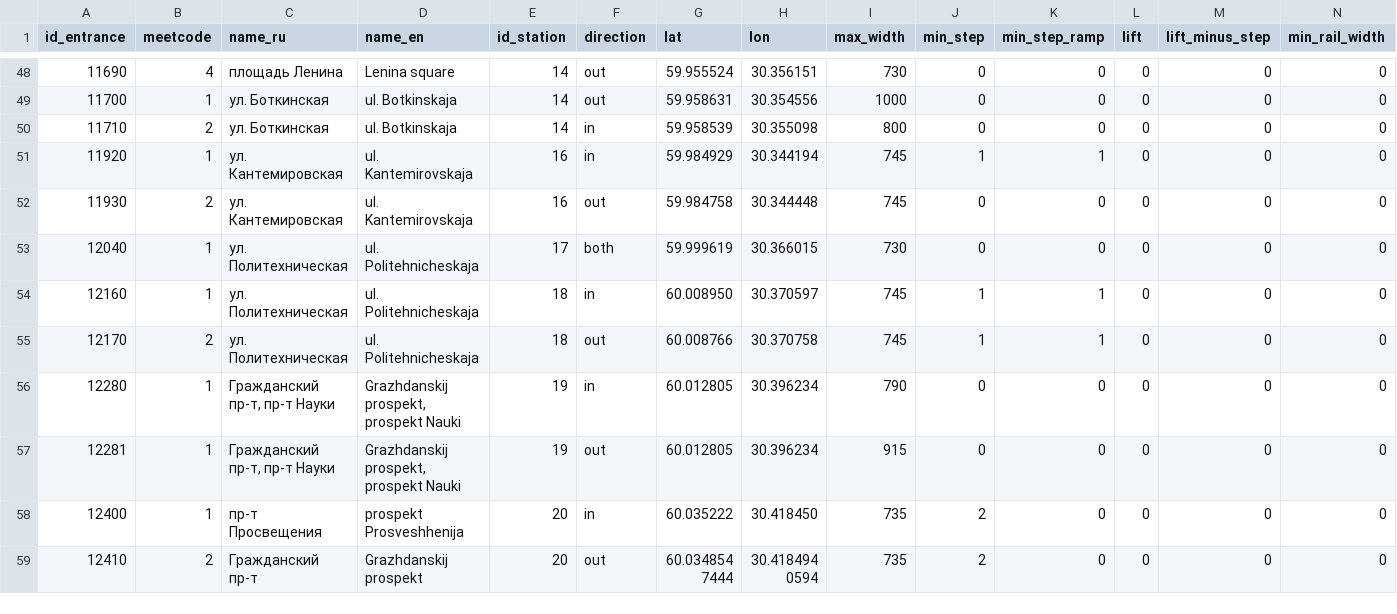
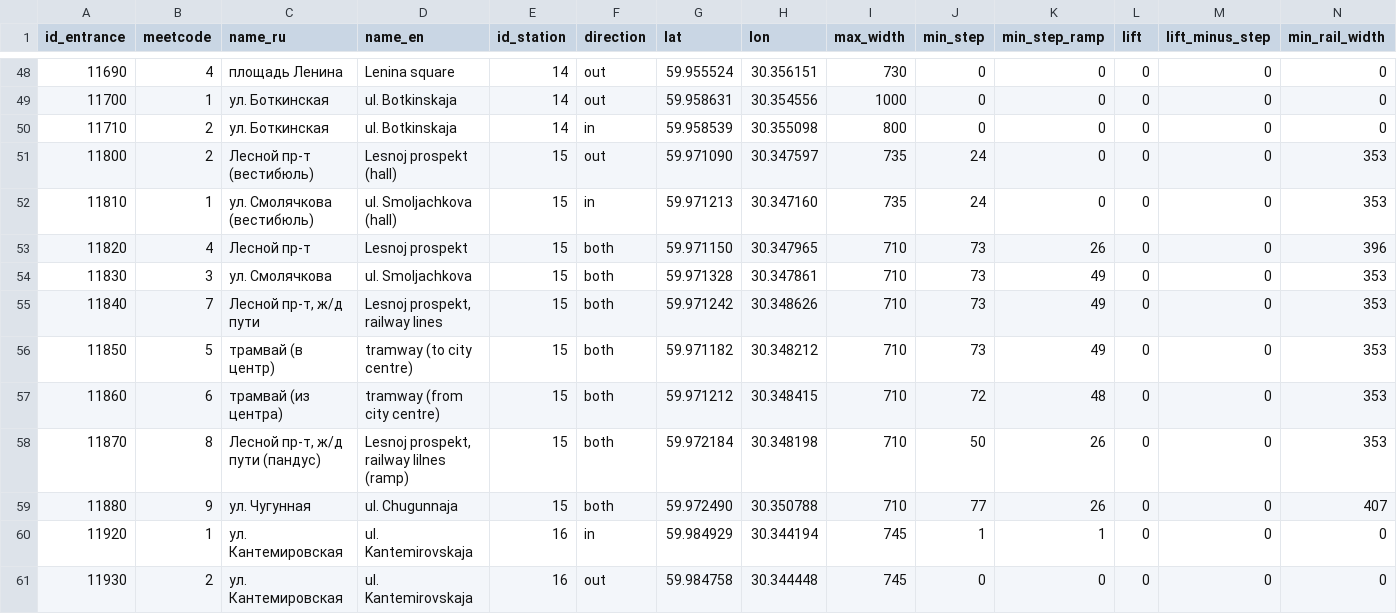
Before and after one commit to nextgis/metro4all, a CSV file: data/spb/portals.csv, drawn as a sheet; only a part is shown, gaps mark what is left out; the shorter side is filled out with more unchanged rows; rows hold the shown columns only; the diff names each change by its address in the sheet, - before the commit and + after, or states it on an @@ line.

```diff
--- a/data/spb/portals.csv
+++ b/data/spb/portals.csv
+row 51: 11800 | 2 | Лесной пр-т (вестибюль) | Lesnoj prospekt (hall) | 15 | out | 59.971090 | 30.347597 | 735 | 24 | 0 | 0 | 0 | 353
+row 52: 11810 | 1 | ул. Смолячкова (вестибюль) | ul. Smoljachkova (hall) | 15 | in | 59.971213 | 30.347160 | 735 | 24 | 0 | 0 | 0 | 353
+row 53: 11820 | 4 | Лесной пр-т | Lesnoj prospekt | 15 | both | 59.971150 | 30.347965 | 710 | 73 | 26 | 0 | 0 | 396
+row 54: 11830 | 3 | ул. Смолячкова | ul. Smoljachkova | 15 | both | 59.971328 | 30.347861 | 710 | 73 | 49 | 0 | 0 | 353
+row 55: 11840 | 7 | Лесной пр-т, ж/д пути | Lesnoj prospekt, railway lines | 15 | both | 59.971242 | 30.348626 | 710 | 73 | 49 | 0 | 0 | 353
+row 56: 11850 | 5 | трамвай (в центр) | tramway (to city centre) | 15 | both | 59.971182 | 30.348212 | 710 | 73 | 49 | 0 | 0 | 353
+row 57: 11860 | 6 | трамвай (из центра) | tramway (from city centre) | 15 | both | 59.971212 | 30.348415 | 710 | 72 | 48 | 0 | 0 | 353
+row 58: 11870 | 8 | Лесной пр-т, ж/д пути (пандус) | Lesnoj prospekt, railway lilnes (ramp) | 15 | both | 59.972184 | 30.348198 | 710 | 50 | 26 | 0 | 0 | 353
+row 59: 11880 | 9 | ул. Чугунная | ul. Chugunnaja | 15 | both | 59.972490 | 30.350788 | 710 | 77 | 26 | 0 | 0 | 407
```
Also changed, not shown: data/spb/graph.csv, data/spb/stations.csv, 5 other files.
